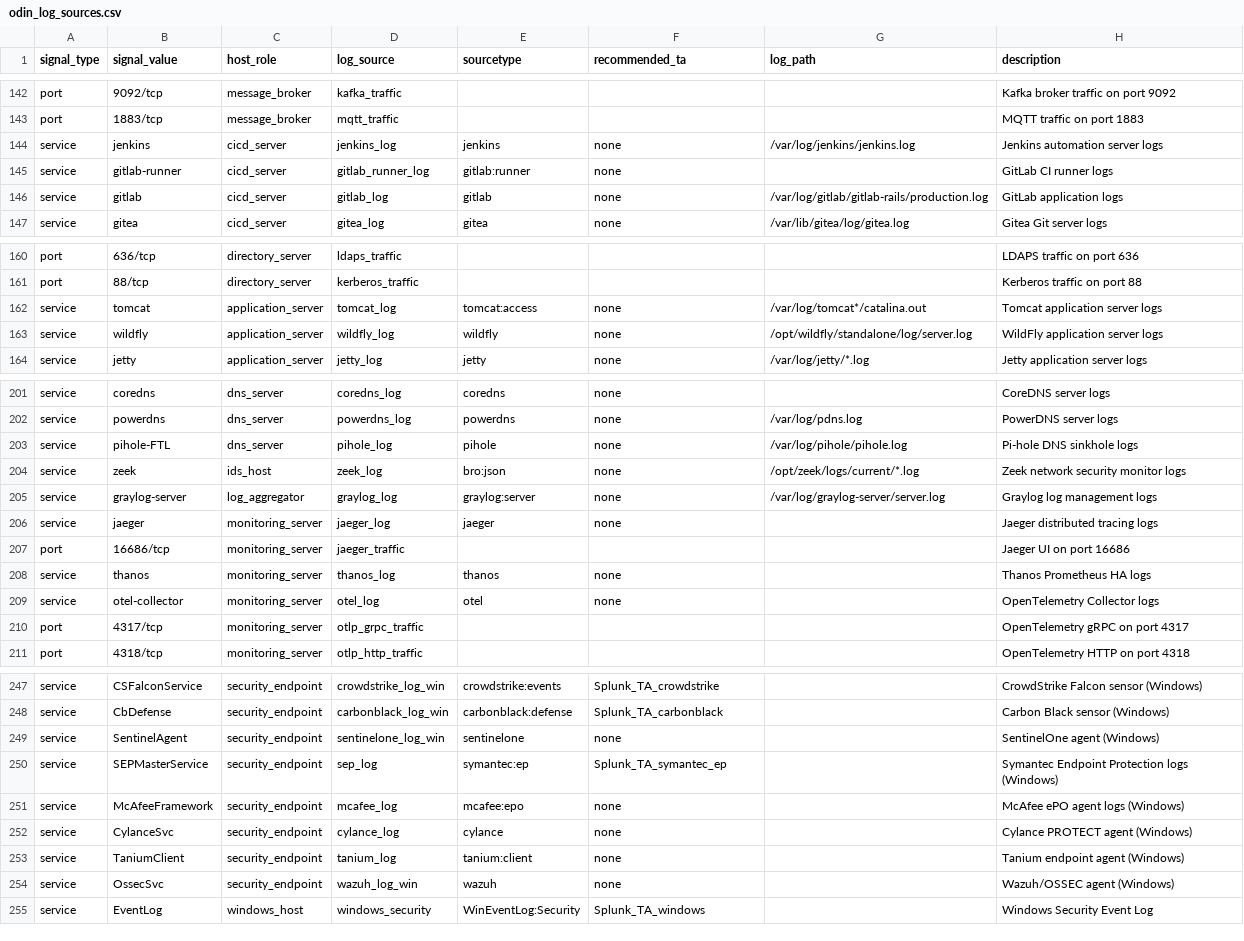
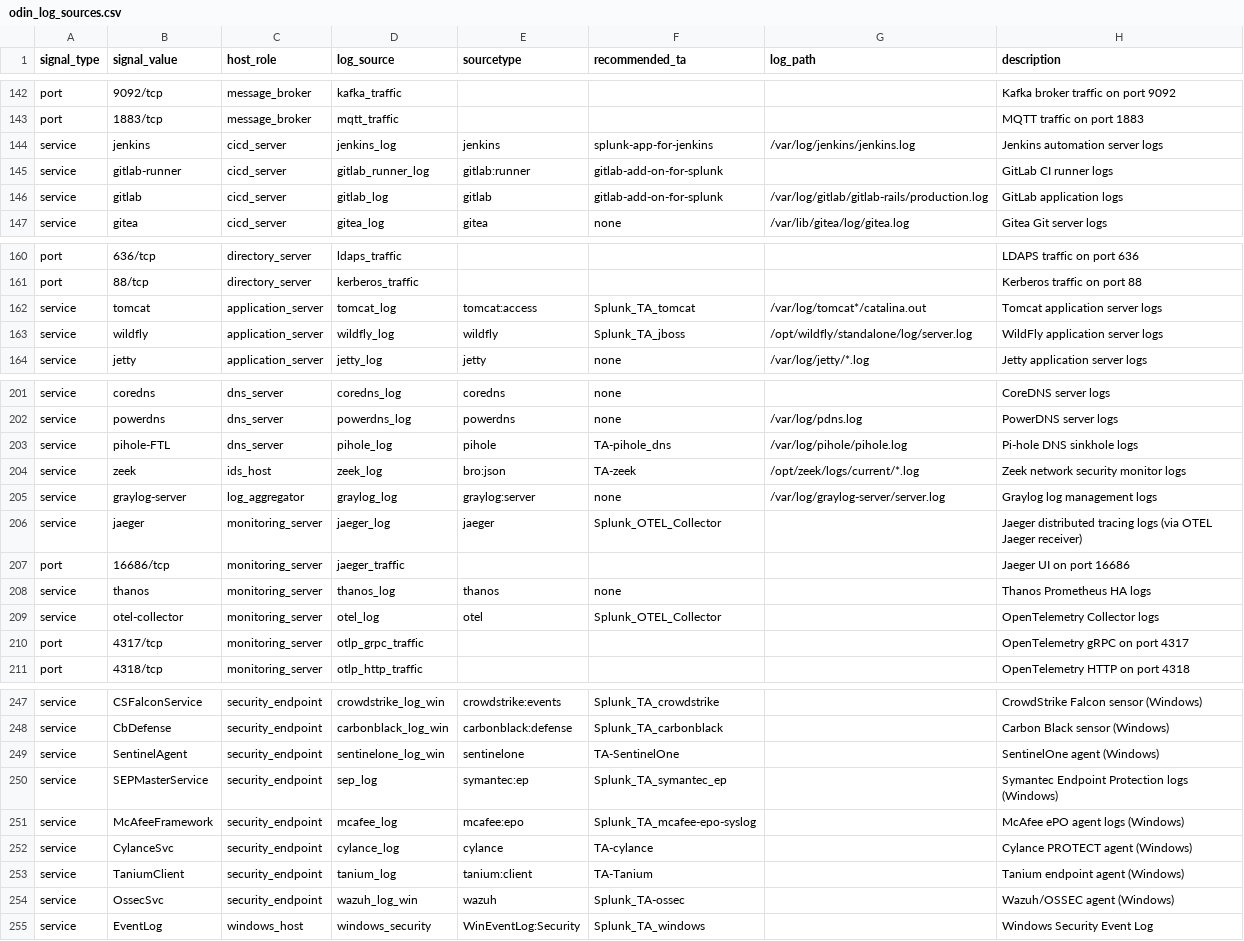
Before and after one commit to lyderhansen/odin, a CSV file: ODIN_app_for_splunk/lookups/odin_log_sources.csv, drawn as a sheet; only a part is shown, gaps mark what is left out; the diff covers the shown part only.

```diff
--- a/ODIN_app_for_splunk/lookups/odin_log_sources.csv
+++ b/ODIN_app_for_splunk/lookups/odin_log_sources.csv
@@ -143,5 +143,5 @@ port,9092/tcp,message_broker,kafka_traffic,,,,Kafka broker traffic on port 9092
 port,1883/tcp,message_broker,mqtt_traffic,,,,MQTT traffic on port 1883
-service,jenkins,cicd_server,jenkins_log,jenkins,none,/var/log/jenkins/jenkins.log,Jenkins automation server logs
-service,gitlab-runner,cicd_server,gitlab_runner_log,gitlab:runner,none,,GitLab CI runner logs
-service,gitlab,cicd_server,gitlab_log,gitlab,none,/var/log/gitlab/gitlab-rails/production.log,GitLab application logs
+service,jenkins,cicd_server,jenkins_log,jenkins,splunk-app-for-jenkins,/var/log/jenkins/jenkins.log,Jenkins automation server logs
+service,gitlab-runner,cicd_server,gitlab_runner_log,gitlab:runner,gitlab-add-on-for-splunk,,GitLab CI runner logs
+service,gitlab,cicd_server,gitlab_log,gitlab,gitlab-add-on-for-splunk,/var/log/gitlab/gitlab-rails/production.log,GitLab application logs
 service,gitea,cicd_server,gitea_log,gitea,none,/var/lib/gitea/log/gitea.log,Gitea Git server logs
@@ -161,4 +161,4 @@ port,636/tcp,directory_server,ldaps_traffic,,,,LDAPS traffic on port 636
 port,88/tcp,directory_server,kerberos_traffic,,,,Kerberos traffic on port 88
-service,tomcat,application_server,tomcat_log,tomcat:access,none,/var/log/tomcat*/catalina.out,Tomcat application server logs
-service,wildfly,application_server,wildfly_log,wildfly,none,/opt/wildfly/standalone/log/server.log,WildFly application server logs
+service,tomcat,application_server,tomcat_log,tomcat:access,Splunk_TA_tomcat,/var/log/tomcat*/catalina.out,Tomcat application server logs
+service,wildfly,application_server,wildfly_log,wildfly,Splunk_TA_jboss,/opt/wildfly/standalone/log/server.log,WildFly application server logs
 service,jetty,application_server,jetty_log,jetty,none,/var/log/jetty/*.log,Jetty application server logs
@@ -202,9 +202,9 @@ service,coredns,dns_server,coredns_log,coredns,none,,CoreDNS server logs
 service,powerdns,dns_server,powerdns_log,powerdns,none,/var/log/pdns.log,PowerDNS server logs
-service,pihole-FTL,dns_server,pihole_log,pihole,none,/var/log/pihole/pihole.log,Pi-hole DNS sinkhole logs
-service,zeek,ids_host,zeek_log,bro:json,none,/opt/zeek/logs/current/*.log,Zeek network security monitor logs
+service,pihole-FTL,dns_server,pihole_log,pihole,TA-pihole_dns,/var/log/pihole/pihole.log,Pi-hole DNS sinkhole logs
+service,zeek,ids_host,zeek_log,bro:json,TA-zeek,/opt/zeek/logs/current/*.log,Zeek network security monitor logs
 service,graylog-server,log_aggregator,graylog_log,graylog:server,none,/var/log/graylog-server/server.log,Graylog log management logs
-service,jaeger,monitoring_server,jaeger_log,jaeger,none,,Jaeger distributed tracing logs
+service,jaeger,monitoring_server,jaeger_log,jaeger,Splunk_OTEL_Collector,,Jaeger distributed tracing logs (via OTEL Jaeger receiver)
 port,16686/tcp,monitoring_server,jaeger_traffic,,,,Jaeger UI on port 16686
 service,thanos,monitoring_server,thanos_log,thanos,none,,Thanos Prometheus HA logs
-service,otel-collector,monitoring_server,otel_log,otel,none,,OpenTelemetry Collector logs
+service,otel-collector,monitoring_server,otel_log,otel,Splunk_OTEL_Collector,,OpenTelemetry Collector logs
 port,4317/tcp,monitoring_server,otlp_grpc_traffic,,,,OpenTelemetry gRPC on port 4317
@@ -248,8 +248,8 @@ service,CSFalconService,security_endpoint,crowdstrike_log_win,crowdstrike:events
 service,CbDefense,security_endpoint,carbonblack_log_win,carbonblack:defense,Splunk_TA_carbonblack,,Carbon Black sensor (Windows)
-service,SentinelAgent,security_endpoint,sentinelone_log_win,sentinelone,none,,SentinelOne agent (Windows)
+service,SentinelAgent,security_endpoint,sentinelone_log_win,sentinelone,TA-SentinelOne,,SentinelOne agent (Windows)
 service,SEPMasterService,security_endpoint,sep_log,symantec:ep,Splunk_TA_symantec_ep,,Symantec Endpoint Protection logs (Windows)
-service,McAfeeFramework,security_endpoint,mcafee_log,mcafee:epo,none,,McAfee ePO agent logs (Windows)
-service,CylanceSvc,security_endpoint,cylance_log,cylance,none,,Cylance PROTECT agent (Windows)
-service,TaniumClient,security_endpoint,tanium_log,tanium:client,none,,Tanium endpoint agent (Windows)
-service,OssecSvc,security_endpoint,wazuh_log_win,wazuh,none,,Wazuh/OSSEC agent (Windows)
+service,McAfeeFramework,security_endpoint,mcafee_log,mcafee:epo,Splunk_TA_mcafee-epo-syslog,,McAfee ePO agent logs (Windows)
+service,CylanceSvc,security_endpoint,cylance_log,cylance,TA-cylance,,Cylance PROTECT agent (Windows)
+service,TaniumClient,security_endpoint,tanium_log,tanium:client,TA-Tanium,,Tanium endpoint agent (Windows)
+service,OssecSvc,security_endpoint,wazuh_log_win,wazuh,Splunk_TA-ossec,,Wazuh/OSSEC agent (Windows)
 service,EventLog,windows_host,windows_security,WinEventLog:Security,Splunk_TA_windows,,Windows Security Event Log
```
Also changed, not shown: 24 edited cells elsewhere in this file, 9 other files.
